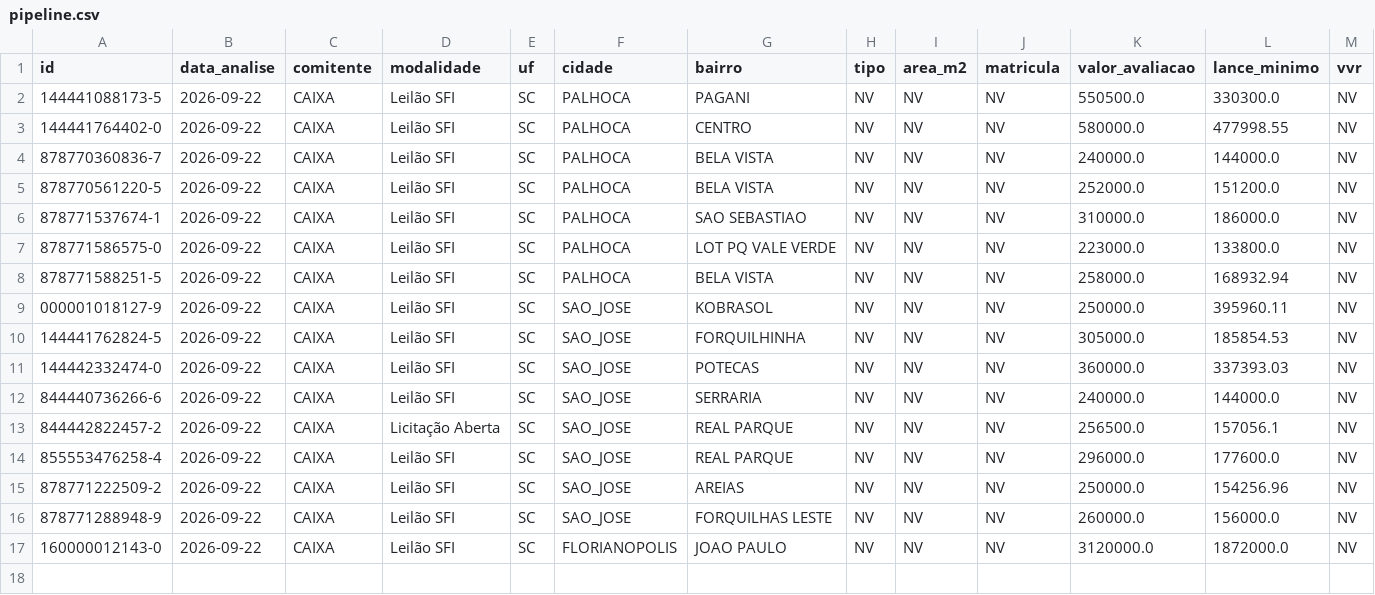
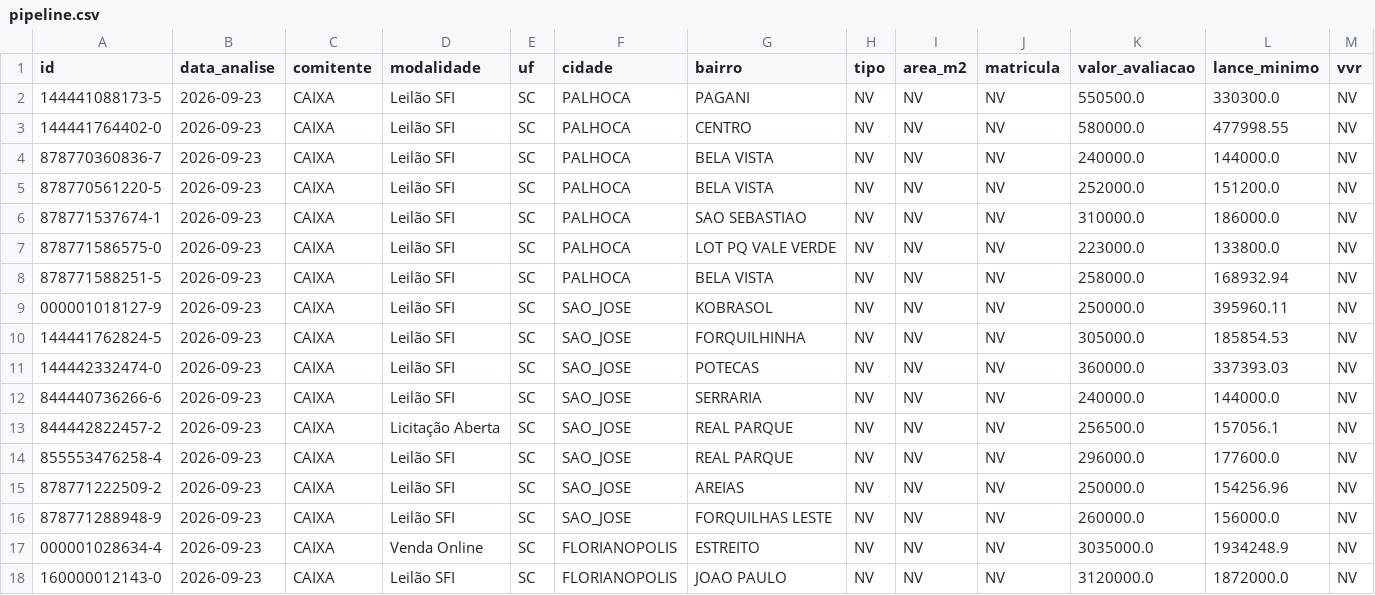
Before and after one commit to Loui-5795/Luiz-Arthur, a CSV file: pipeline.csv, drawn as a sheet; only a part is shown; addresses are those after the commit; rows hold the shown columns only; the diff names each change by its address in the sheet, - before the commit and + after, or states it on an @@ line.

```diff
--- a/pipeline.csv
+++ b/pipeline.csv
-B2:B16 (data_analise): 2026-09-22
+B2:B16 (data_analise): 2026-09-23
+row 17: 000001028634-4 | 2026-09-23 | CAIXA | Venda Online | SC | FLORIANOPOLIS | ESTREITO | NV | NV | NV | 3035000.0 | 1934248.9 | NV
-B18 (data_analise): 2026-09-22
+B18 (data_analise): 2026-09-23
```
Also changed, not shown: 10 other files.
